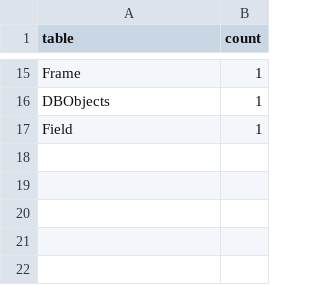
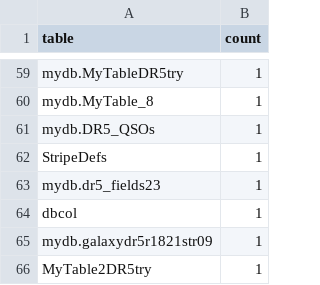
Before and after one commit to uwescience/query-workload-analysis, a CSV file: results/sdss/table_count.csv, drawn as a sheet; only a part is shown, gaps mark what is left out; addresses are those after the commit; the diff covers the shown part only; the diff names each change by its address in the sheet, - before the commit and + after, or states it on an @@ line.

```diff
--- a/results/sdss/table_count.csv
+++ b/results/sdss/table_count.csv
-A59 (table): Frame
+A59 (table): mydb.MyTableDR5try
+row 60: mydb.MyTable_8 | 1
+row 61: mydb.DR5_QSOs | 1
-A62 (table): DBObjects
+A62 (table): StripeDefs
+row 63: mydb.dr5_fields23 | 1
-A64 (table): Field
+A64 (table): dbcol
+row 65: mydb.galaxydr5r1821str09 | 1
+row 66: MyTable2DR5try | 1
```
Also changed, not shown: 46 added rows, 2 removed rows and 10 edited cells elsewhere in this file, results/sdss/compressed_lengths_counts.csv, results/sdss/lengths_counts.csv, 8 other files.
